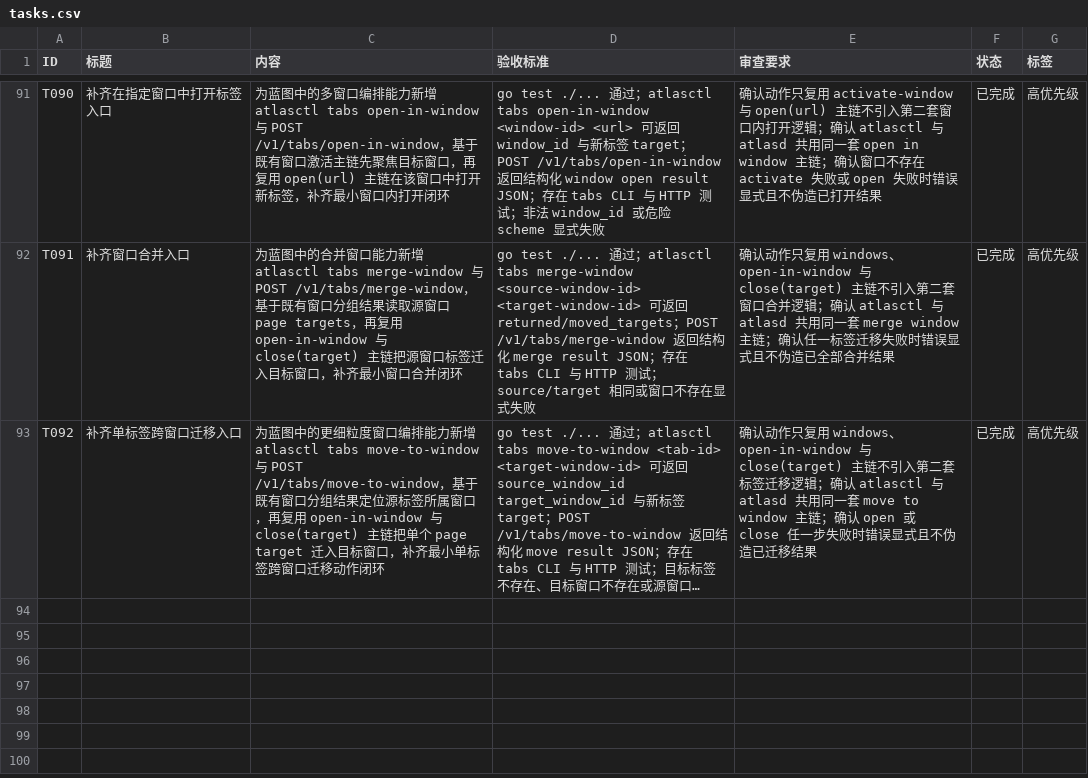
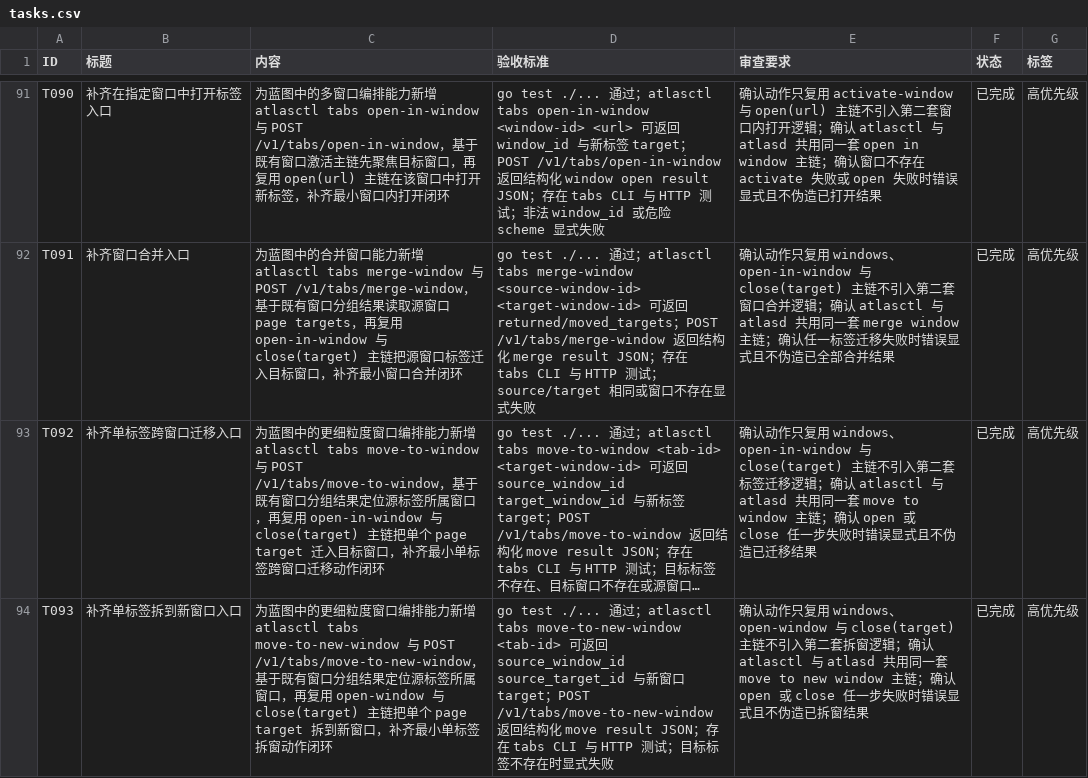
Before and after one commit to MisonL/AtlasX-Go, a CSV file: tasks.csv, drawn as a sheet; only a part is shown, gaps mark what is left out; long unchanged cells end in …; the diff names each change by its address in the sheet, - before the commit and + after, or states it on an @@ line.

Commit message:
Add tab move-to-new-window entrypoints

```diff
--- a/tasks.csv
+++ b/tasks.csv
+row 94: T093 | 补齐单标签拆到新窗口入口 | 为蓝图中的更细粒度窗口编排能力新增 atlasctl tabs move-to-new-window 与 POST /v1/tabs/move-to-new-window，基于既有窗口分组结果定位源标签所属窗口，再复用 open-window 与 close(target) 主链把单个 page target 拆到新窗口，补齐最小单标签拆窗动作闭环 | go test ./... 通过；atlasctl tabs move-to-new-window <tab-id> 可返回 source_window_id source_target_id 与新窗口 target；POST /v1/tabs/move-to-new-window 返回结构化 move result JSON；存在 tabs CLI 与 HTTP 测试；目标标签不存在时显式失败 | 确认动作只复用 windows、open-window 与 close(target) 主链不引入第二套拆窗逻辑；确认 atlasctl 与 atlasd 共用同一套 move to new window 主链；确认 open 或 close 任一步失败时错误显式且不伪造已拆窗结果 | 已完成 | 高优先级
```
Also changed, not shown: 16 other files.
